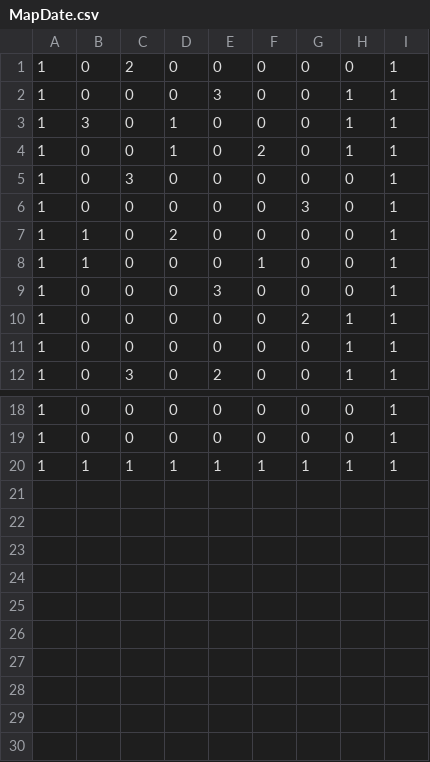
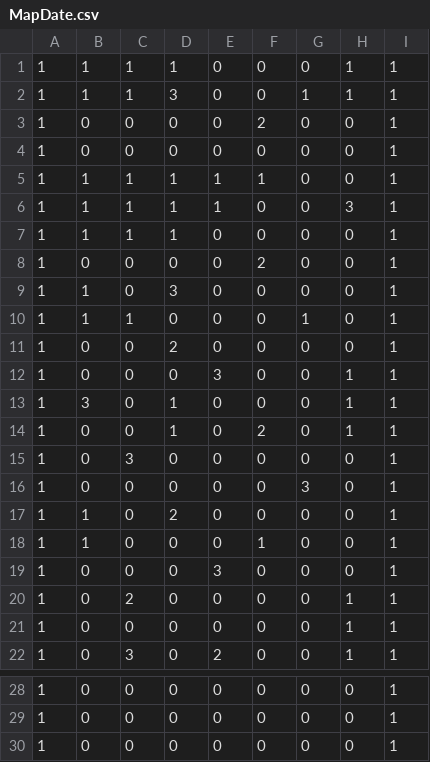
Before and after one commit to 2021Game1/14Fukushima, a CSV file: 2DLv1_vs2019/GameProgramming/MapDate.csv, drawn as a sheet; only a part is shown, gaps mark what is left out.

```diff
--- a/2DLv1_vs2019/GameProgramming/MapDate.csv
+++ b/2DLv1_vs2019/GameProgramming/MapDate.csv
@@ -1,2 +1,12 @@
-1,0,2,0,0,0,0,0,1
+1,1,1,1,0,0,0,1,1
+1,1,1,3,0,0,1,1,1
+1,0,0,0,0,2,0,0,1
+1,0,0,0,0,0,0,0,1
+1,1,1,1,1,1,0,0,1
+1,1,1,1,1,0,0,3,1
+1,1,1,1,0,0,0,0,1
+1,0,0,0,0,2,0,0,1
+1,1,0,3,0,0,0,0,1
+1,1,1,0,0,0,1,0,1
+1,0,0,2,0,0,0,0,1
 1,0,0,0,3,0,0,1,1
@@ -9,3 +19,3 @@
 1,0,0,0,3,0,0,0,1
-1,0,0,0,0,0,2,1,1
+1,0,2,0,0,0,0,1,1
 1,0,0,0,0,0,0,1,1
@@ -19,2 +29,2 @@
 1,0,0,0,0,0,0,0,1
-1,1,1,1,1,1,1,1,1
+1,0,0,0,0,0,0,0,1
```
Also changed, not shown: 10 other files.
